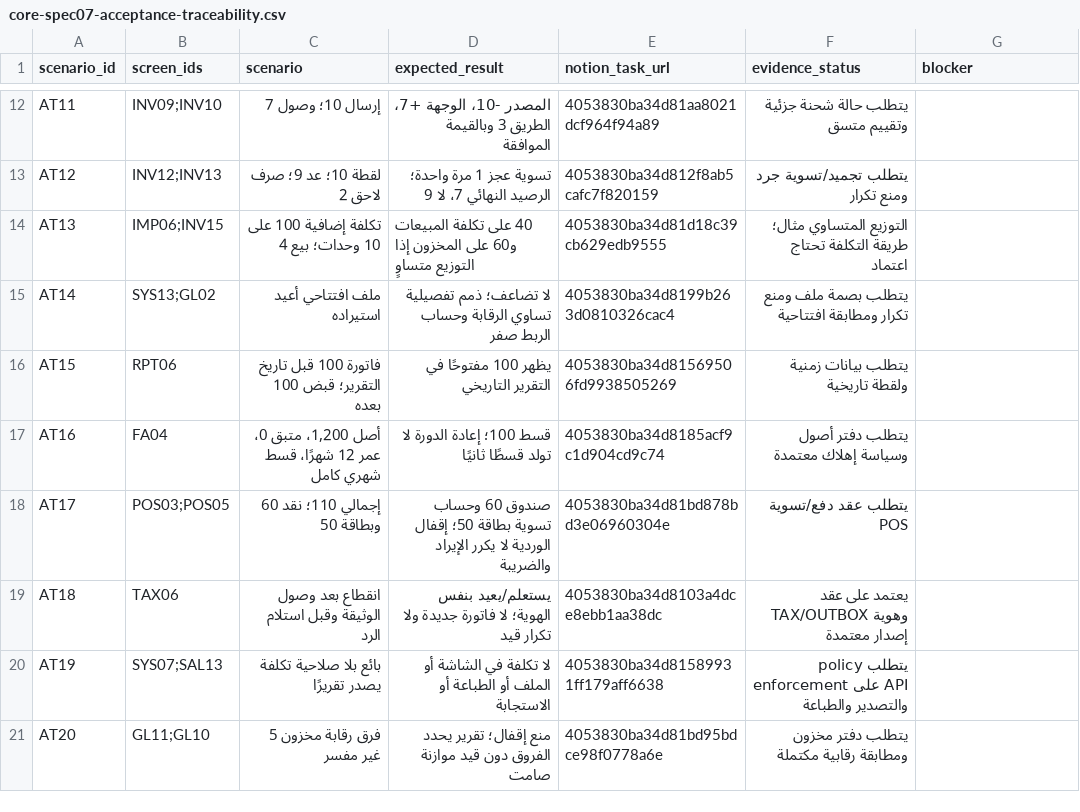
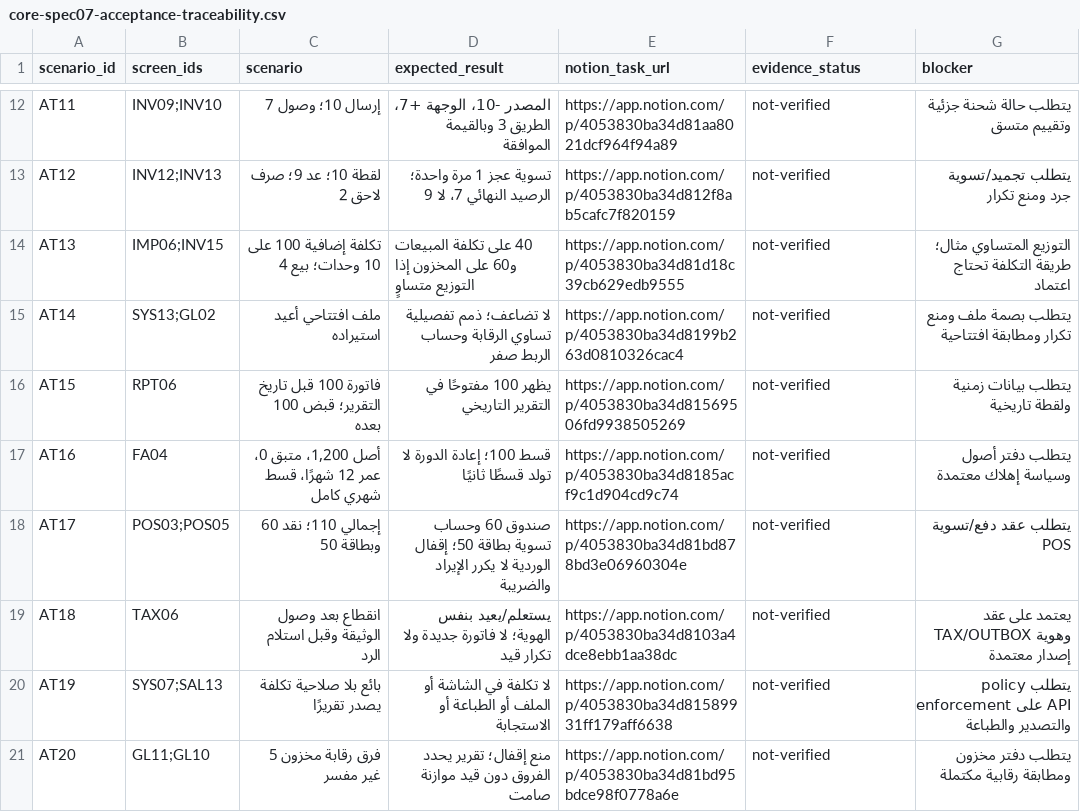
Before and after one commit to ameenalqershi/ameen-erp, a CSV file: docs/backend/core-spec07-acceptance-traceability.csv, drawn as a sheet; only a part is shown, gaps mark what is left out; the diff covers the shown part only.

Commit message:
fix(CORE SPEC07): add task URLs and evidence state columns

```diff
--- a/docs/backend/core-spec07-acceptance-traceability.csv
+++ b/docs/backend/core-spec07-acceptance-traceability.csv
@@ -12,10 +12,10 @@ scenario_id,screen_ids,scenario,expected_result,notion_task_url,evidence_status,
-"AT11","INV09;INV10","إرسال 10؛ وصول 7","المصدر -10، الوجهة +7، الطريق 3 وبالقيمة الموافقة","4053830ba34d81aa8021dcf964f94a89","يتطلب حالة شحنة جزئية وتقييم متسق"
-"AT12","INV12;INV13","لقطة 10؛ عد 9؛ صرف لاحق 2","تسوية عجز 1 مرة واحدة؛ الرصيد النهائي 7، لا 9","4053830ba34d812f8ab5cafc7f820159","يتطلب تجميد/تسوية جرد ومنع تكرار"
-"AT13","IMP06;INV15","تكلفة إضافية 100 على 10 وحدات؛ بيع 4","40 على تكلفة المبيعات و60 على المخزون إذا التوزيع متساوٍ","4053830ba34d81d18c39cb629edb9555","التوزيع المتساوي مثال؛ طريقة التكلفة تحتاج اعتماد"
-"AT14","SYS13;GL02","ملف افتتاحي أعيد استيراده","لا تضاعف؛ ذمم تفصيلية تساوي الرقابة وحساب الربط صفر","4053830ba34d8199b263d0810326cac4","يتطلب بصمة ملف ومنع تكرار ومطابقة افتتاحية"
-"AT15","RPT06","فاتورة 100 قبل تاريخ التقرير؛ قبض 100 بعده","يظهر 100 مفتوحًا في التقرير التاريخي","4053830ba34d81569506fd9938505269","يتطلب بيانات زمنية ولقطة تاريخية"
-"AT16","FA04","أصل 1,200، متبق 0، عمر 12 شهرًا، قسط شهري كامل","قسط 100؛ إعادة الدورة لا تولد قسطًا ثانيًا","4053830ba34d8185acf9c1d904cd9c74","يتطلب دفتر أصول وسياسة إهلاك معتمدة"
-"AT17","POS03;POS05","إجمالي 110؛ نقد 60 وبطاقة 50","صندوق 60 وحساب تسوية بطاقة 50؛ إقفال الوردية لا يكرر الإيراد والضريبة","4053830ba34d81bd878bd3e06960304e","يتطلب عقد دفع/تسوية POS"
-"AT18","TAX06","انقطاع بعد وصول الوثيقة وقبل استلام الرد","يستعلم/يعيد بنفس الهوية؛ لا فاتورة جديدة ولا تكرار قيد","4053830ba34d8103a4dce8ebb1aa38dc","يعتمد على عقد TAX/OUTBOX وهوية إصدار معتمدة"
-"AT19","SYS07;SAL13","بائع بلا صلاحية تكلفة يصدر تقريرًا","لا تكلفة في الشاشة أو الملف أو الطباعة أو الاستجابة","4053830ba34d81589931ff179aff6638","يتطلب policy enforcement على API والتصدير والطباعة"
-"AT20","GL11;GL10","فرق رقابة مخزون 5 غير مفسر","منع إقفال؛ تقرير يحدد الفروق دون قيد موازنة صامت","4053830ba34d81bd95bdce98f0778a6e","يتطلب دفتر مخزون ومطابقة رقابية مكتملة"
+"AT11","INV09;INV10","إرسال 10؛ وصول 7","المصدر -10، الوجهة +7، الطريق 3 وبالقيمة الموافقة","https://app.notion.com/p/4053830ba34d81aa8021dcf964f94a89","not-verified","يتطلب حالة شحنة جزئية وتقييم متسق"
+"AT12","INV12;INV13","لقطة 10؛ عد 9؛ صرف لاحق 2","تسوية عجز 1 مرة واحدة؛ الرصيد النهائي 7، لا 9","https://app.notion.com/p/4053830ba34d812f8ab5cafc7f820159","not-verified","يتطلب تجميد/تسوية جرد ومنع تكرار"
+"AT13","IMP06;INV15","تكلفة إضافية 100 على 10 وحدات؛ بيع 4","40 على تكلفة المبيعات و60 على المخزون إذا التوزيع متساوٍ","https://app.notion.com/p/4053830ba34d81d18c39cb629edb9555","not-verified","التوزيع المتساوي مثال؛ طريقة التكلفة تحتاج اعتماد"
+"AT14","SYS13;GL02","ملف افتتاحي أعيد استيراده","لا تضاعف؛ ذمم تفصيلية تساوي الرقابة وحساب الربط صفر","https://app.notion.com/p/4053830ba34d8199b263d0810326cac4","not-verified","يتطلب بصمة ملف ومنع تكرار ومطابقة افتتاحية"
+"AT15","RPT06","فاتورة 100 قبل تاريخ التقرير؛ قبض 100 بعده","يظهر 100 مفتوحًا في التقرير التاريخي","https://app.notion.com/p/4053830ba34d81569506fd9938505269","not-verified","يتطلب بيانات زمنية ولقطة تاريخية"
+"AT16","FA04","أصل 1,200، متبق 0، عمر 12 شهرًا، قسط شهري كامل","قسط 100؛ إعادة الدورة لا تولد قسطًا ثانيًا","https://app.notion.com/p/4053830ba34d8185acf9c1d904cd9c74","not-verified","يتطلب دفتر أصول وسياسة إهلاك معتمدة"
+"AT17","POS03;POS05","إجمالي 110؛ نقد 60 وبطاقة 50","صندوق 60 وحساب تسوية بطاقة 50؛ إقفال الوردية لا يكرر الإيراد والضريبة","https://app.notion.com/p/4053830ba34d81bd878bd3e06960304e","not-verified","يتطلب عقد دفع/تسوية POS"
+"AT18","TAX06","انقطاع بعد وصول الوثيقة وقبل استلام الرد","يستعلم/يعيد بنفس الهوية؛ لا فاتورة جديدة ولا تكرار قيد","https://app.notion.com/p/4053830ba34d8103a4dce8ebb1aa38dc","not-verified","يعتمد على عقد TAX/OUTBOX وهوية إصدار معتمدة"
+"AT19","SYS07;SAL13","بائع بلا صلاحية تكلفة يصدر تقريرًا","لا تكلفة في الشاشة أو الملف أو الطباعة أو الاستجابة","https://app.notion.com/p/4053830ba34d81589931ff179aff6638","not-verified","يتطلب policy enforcement على API والتصدير والطباعة"
+"AT20","GL11;GL10","فرق رقابة مخزون 5 غير مفسر","منع إقفال؛ تقرير يحدد الفروق دون قيد موازنة صامت","https://app.notion.com/p/4053830ba34d81bd95bdce98f0778a6e","not-verified","يتطلب دفتر مخزون ومطابقة رقابية مكتملة"
```
Also changed, not shown: 60 edited cells elsewhere in this file.
